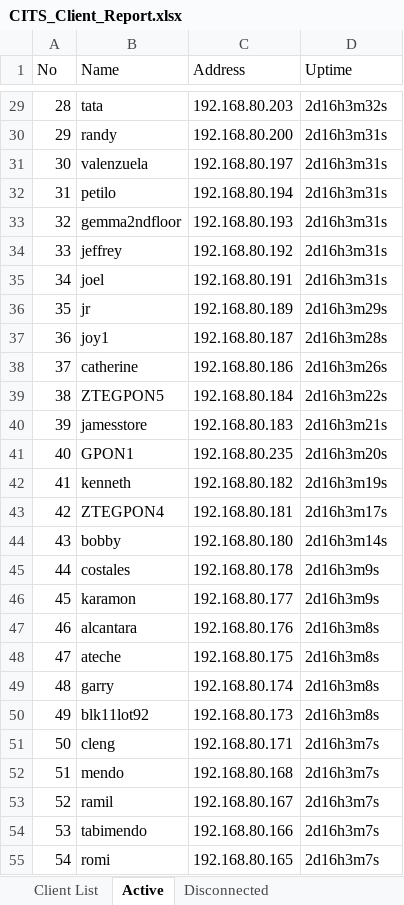
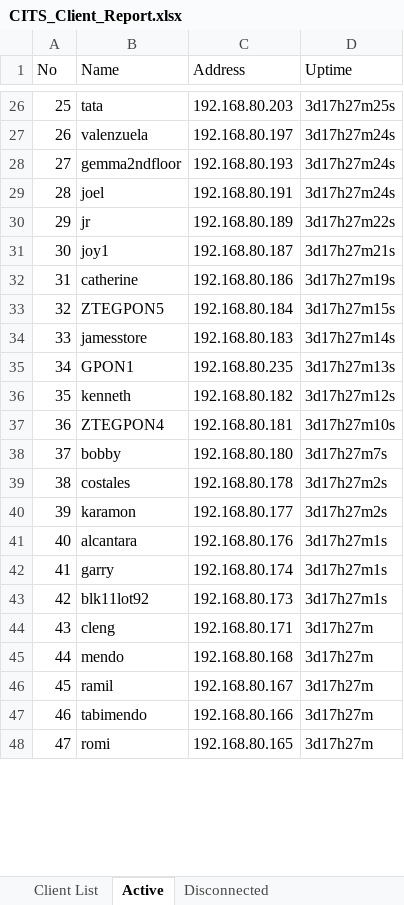
Before and after one commit to eringz/ai, an Excel workbook: CITS_Client_Report.xlsx, sheet Active, drawn as a sheet; only a part is shown, gaps mark what is left out; values as stored, in another font and other column widths than the file's, no borders; removed rows and columns are numbered as before the commit, all else as after; the diff covers the shown part only; the diff names each change by its address in the sheet, - before the commit and + after, or states it on an @@ line.

```diff
--- a/CITS_Client_Report.xlsx (sheet Active)
+++ b/CITS_Client_Report.xlsx (sheet Active)
@@ column A (No) renumbered between rows 9 and 110 @@
-D26 (Uptime): 2d16h3m32s
+D26 (Uptime): 3d17h27m25s
-row 30: 29 | randy | 192.168.80.200 | 2d16h3m31s
-D27 (Uptime): 2d16h3m31s
+D27 (Uptime): 3d17h27m24s
-row 32: 31 | petilo | 192.168.80.194 | 2d16h3m31s
-D28 (Uptime): 2d16h3m31s
+D28 (Uptime): 3d17h27m24s
-row 34: 33 | jeffrey | 192.168.80.192 | 2d16h3m31s
-D29 (Uptime): 2d16h3m31s
+D29 (Uptime): 3d17h27m24s
-D30 (Uptime): 2d16h3m29s
+D30 (Uptime): 3d17h27m22s
-D31 (Uptime): 2d16h3m28s
+D31 (Uptime): 3d17h27m21s
-D32 (Uptime): 2d16h3m26s
+D32 (Uptime): 3d17h27m19s
-D33 (Uptime): 2d16h3m22s
+D33 (Uptime): 3d17h27m15s
-D34 (Uptime): 2d16h3m21s
+D34 (Uptime): 3d17h27m14s
-D35 (Uptime): 2d16h3m20s
+D35 (Uptime): 3d17h27m13s
-D36 (Uptime): 2d16h3m19s
+D36 (Uptime): 3d17h27m12s
-D37 (Uptime): 2d16h3m17s
+D37 (Uptime): 3d17h27m10s
-D38 (Uptime): 2d16h3m14s
+D38 (Uptime): 3d17h27m7s
-D39:D40 (Uptime): 2d16h3m9s
+D39:D40 (Uptime): 3d17h27m2s
-D41 (Uptime): 2d16h3m8s
+D41 (Uptime): 3d17h27m1s
-row 48: 47 | ateche | 192.168.80.175 | 2d16h3m8s
-D42:D43 (Uptime): 2d16h3m8s
+D42:D43 (Uptime): 3d17h27m1s
-D44:D48 (Uptime): 2d16h3m7s
+D44:D48 (Uptime): 3d17h27m
```
Also changed, not shown: 30 added rows, 25 removed rows and 62 edited cells elsewhere in this sheet, sheet Disconnected.
